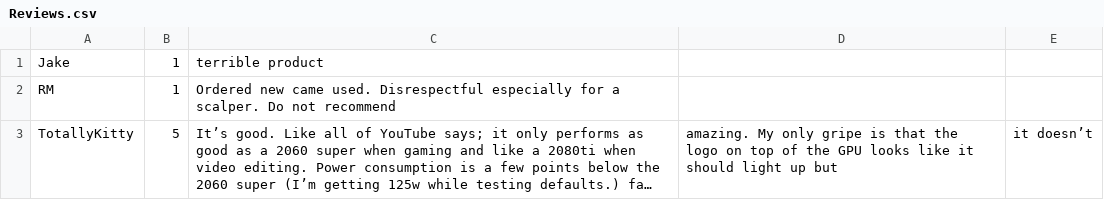
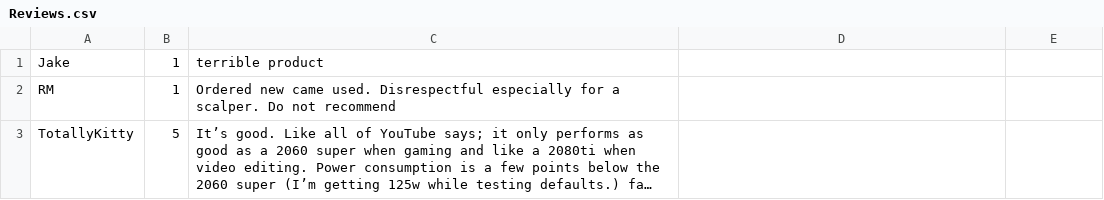
Before and after one commit to AriKaminski/PythonGrp, a CSV file: Reviews.csv, drawn as a sheet; long unchanged cells end in …; the diff names each change by its address in the sheet, - before the commit and + after, or states it on an @@ line.

```diff
--- a/Reviews.csv
+++ b/Reviews.csv
-D3: amazing. My only gripe is that the logo on top of the GPU looks like it should light up but
+D3: (empty)
-E3: it doesn’t
+E3: (empty)
```
Also changed, not shown: 1 other file.
